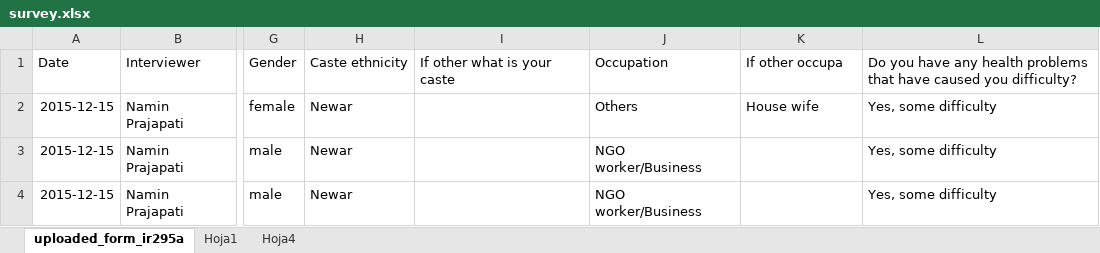
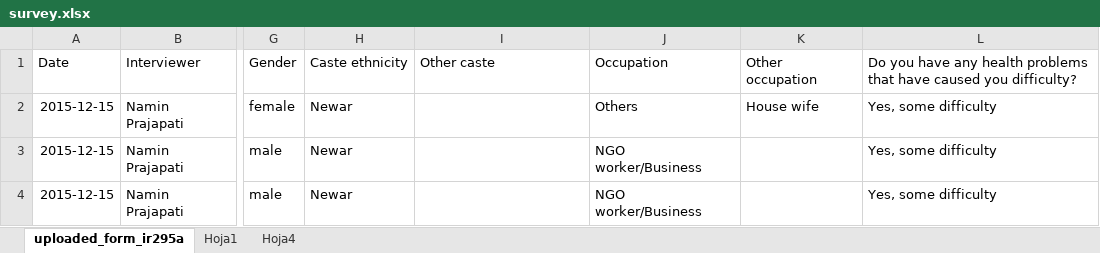
Before and after one commit to KaziUSA/undp, an Excel workbook: web/uploads/round6/survey.xlsx, sheet uploaded_form_ir295a, drawn as a sheet; only a part is shown, gaps mark what is left out; values as stored, in another font and other column widths than the file's, no borders; table styles not drawn; the diff names each change by its address in the sheet, - before the commit and + after, or states it on an @@ line.

Commit message:
change in column name

```diff
--- a/web/uploads/round6/survey.xlsx (sheet uploaded_form_ir295a)
+++ b/web/uploads/round6/survey.xlsx (sheet uploaded_form_ir295a)
-I1: If other what is your caste
+I1: Other caste
-K1: If other occupa
+K1: Other occupation
```
Also changed, not shown: web/uploads/round1/survey.xlsx, web/uploads/round2/survey.xlsx, 3 other files.
